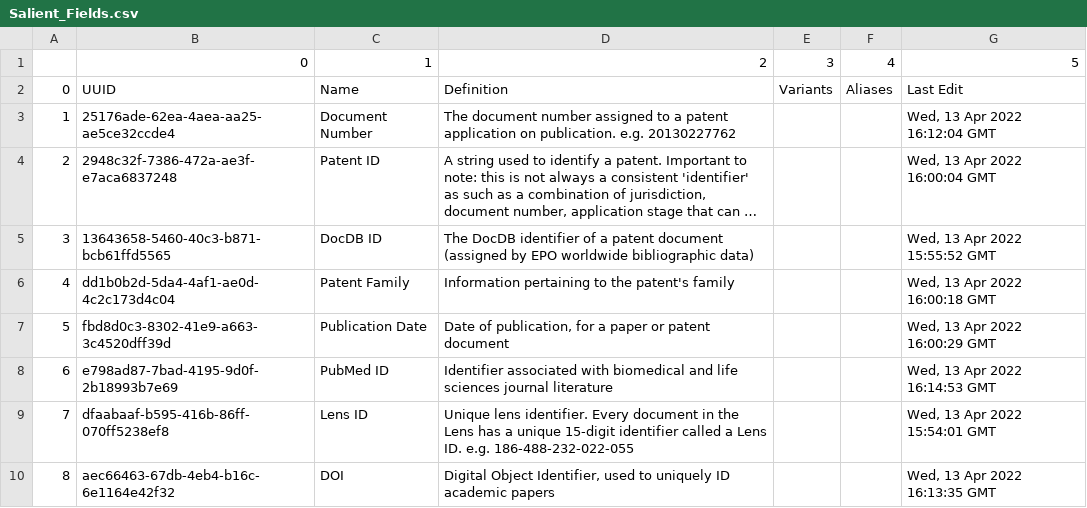
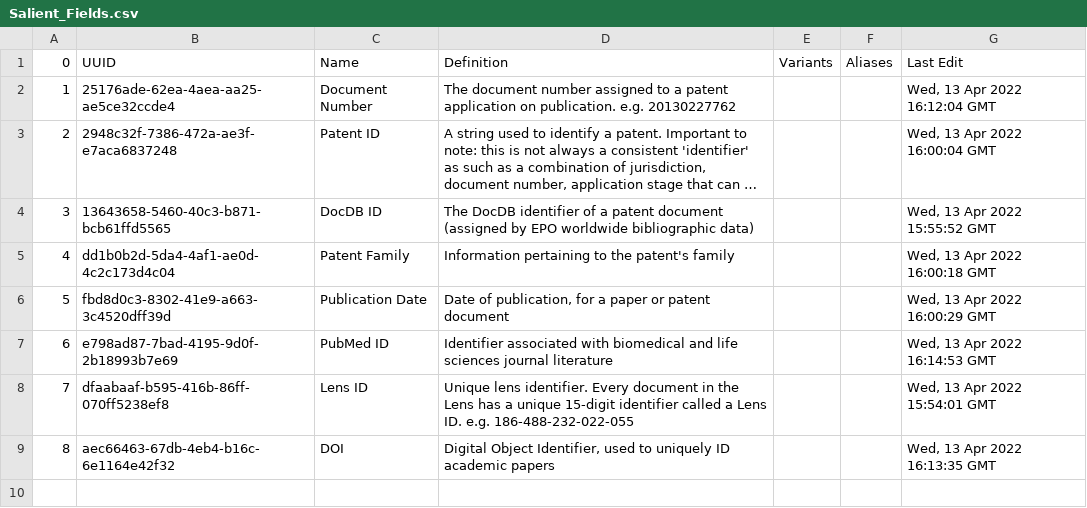
Before and after one commit to Innovation-Information-Initiative/Open-Innovation-Dataset-Index, a CSV file: index_archive/Salient_Fields.csv, drawn as a sheet; long unchanged cells end in ….

```diff
--- a/index_archive/Salient_Fields.csv
+++ b/index_archive/Salient_Fields.csv
@@ -1,2 +1 @@
-,0,1,2,3,4,5
 0,UUID,Name,Definition,Variants,Aliases,Last Edit
```
Also changed, not shown: 2 other files.
